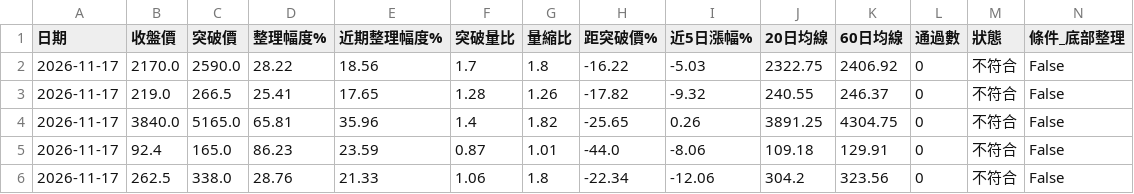
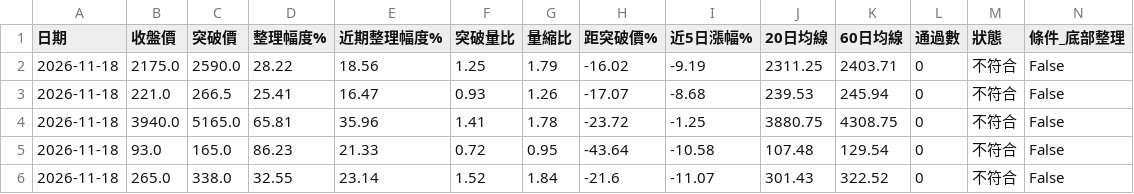
Before and after one commit to yuhsiu156/testing0, a CSV file: data/latest.csv, drawn as a sheet; only a part is shown; the diff names each change by its address in the sheet, - before the commit and + after, or states it on an @@ line.

```diff
--- a/data/latest.csv
+++ b/data/latest.csv
-A2:A6 (日期): 2026-11-17
+A2:A6 (日期): 2026-11-18
-B2 (收盤價): 2170.0
+B2 (收盤價): 2175.0
-F2 (突破量比): 1.7
+F2 (突破量比): 1.25
-G2 (量縮比): 1.8
+G2 (量縮比): 1.79
-H2 (距突破價%): -16.22
+H2 (距突破價%): -16.02
-I2 (近5日漲幅%): -5.03
+I2 (近5日漲幅%): -9.19
-J2 (20日均線): 2322.75
+J2 (20日均線): 2311.25
-K2 (60日均線): 2406.92
+K2 (60日均線): 2403.71
-B3 (收盤價): 219.0
+B3 (收盤價): 221.0
-E3 (近期整理幅度%): 17.65
+E3 (近期整理幅度%): 16.47
-F3 (突破量比): 1.28
+F3 (突破量比): 0.93
-H3 (距突破價%): -17.82
+H3 (距突破價%): -17.07
-I3 (近5日漲幅%): -9.32
+I3 (近5日漲幅%): -8.68
-J3 (20日均線): 240.55
+J3 (20日均線): 239.53
-K3 (60日均線): 246.37
+K3 (60日均線): 245.94
-B4 (收盤價): 3840.0
+B4 (收盤價): 3940.0
-F4 (突破量比): 1.4
+F4 (突破量比): 1.41
-G4 (量縮比): 1.82
+G4 (量縮比): 1.78
-H4 (距突破價%): -25.65
+H4 (距突破價%): -23.72
-I4 (近5日漲幅%): 0.26
+I4 (近5日漲幅%): -1.25
-J4 (20日均線): 3891.25
+J4 (20日均線): 3880.75
-K4 (60日均線): 4304.75
+K4 (60日均線): 4308.75
-B5 (收盤價): 92.4
+B5 (收盤價): 93.0
-E5 (近期整理幅度%): 23.59
+E5 (近期整理幅度%): 21.33
-F5 (突破量比): 0.87
+F5 (突破量比): 0.72
-G5 (量縮比): 1.01
+G5 (量縮比): 0.95
-H5 (距突破價%): -44.0
+H5 (距突破價%): -43.64
-I5 (近5日漲幅%): -8.06
+I5 (近5日漲幅%): -10.58
-J5 (20日均線): 109.18
+J5 (20日均線): 107.48
-K5 (60日均線): 129.91
+K5 (60日均線): 129.54
-B6 (收盤價): 262.5
+B6 (收盤價): 265.0
-D6 (整理幅度%): 28.76
+D6 (整理幅度%): 32.55
-E6 (近期整理幅度%): 21.33
+E6 (近期整理幅度%): 23.14
-F6 (突破量比): 1.06
+F6 (突破量比): 1.52
-G6 (量縮比): 1.8
+G6 (量縮比): 1.84
-H6 (距突破價%): -22.34
+H6 (距突破價%): -21.6
-I6 (近5日漲幅%): -12.06
+I6 (近5日漲幅%): -11.07
-J6 (20日均線): 304.2
+J6 (20日均線): 301.43
-K6 (60日均線): 323.56
+K6 (60日均線): 322.52
```
Also changed, not shown: data/history.csv.
